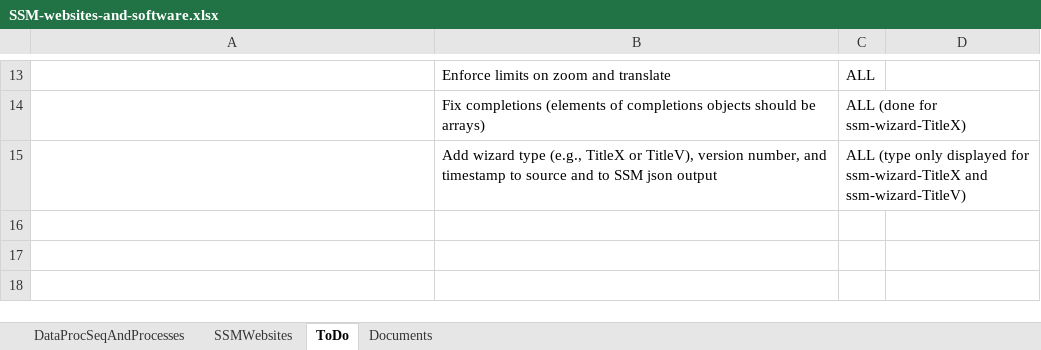
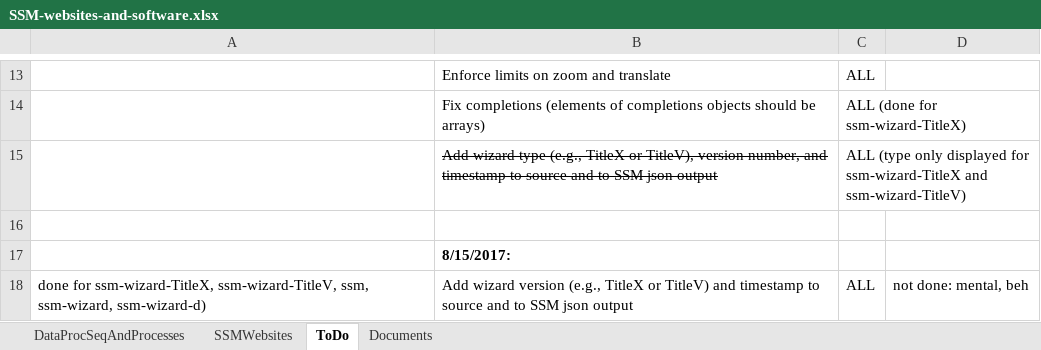
Before and after one commit to steve9000gi/ssm, an Excel workbook: SSM-websites-and-software.xlsx, sheet ToDo, drawn as a sheet; only a part is shown, gaps mark what is left out; values as stored, in another font and other column widths than the file's, no borders; the diff names each change by its address in the sheet, - before the commit and + after, or states it on an @@ line.

Commit message:
update version/timestamp status

```diff
--- a/SSM-websites-and-software.xlsx (sheet ToDo)
+++ b/SSM-websites-and-software.xlsx (sheet ToDo)
-B15 strikethrough: off
+B15 strikethrough: on
+row 16: (empty)
+row 17:  | 8/15/2017:
+row 18: done for ssm-wizard-TitleX, ssm-wizard-TitleV, ssm, ssm-wizard, ssm-wizard-d) | Add wizard version (e.g., TitleX or TitleV) and timestamp to source and to SSM json output | ALL | not done: mental, beh
```
Also changed, not shown: sheet SSMWebsites.
